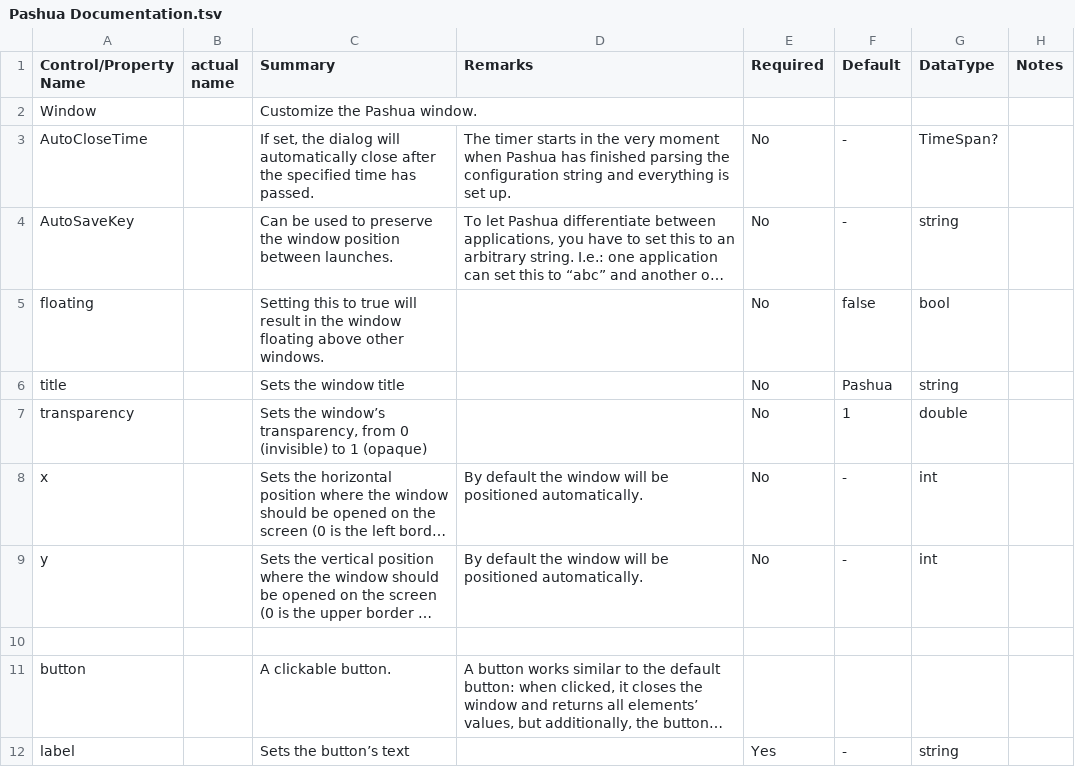
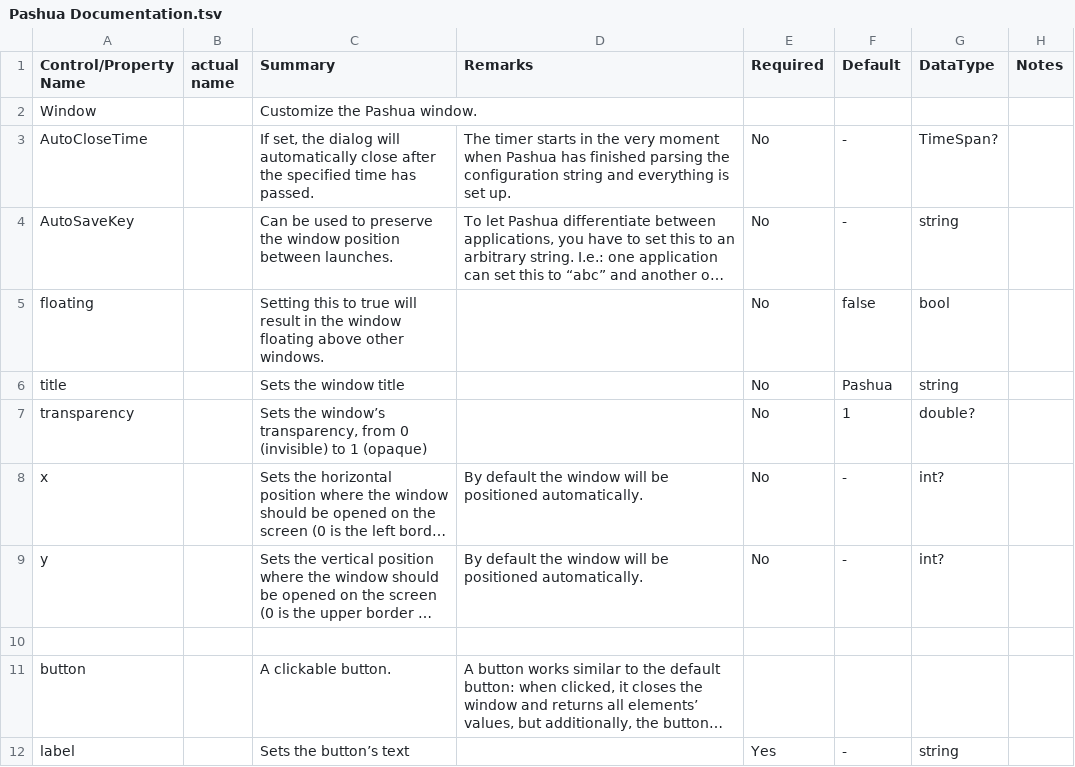
Before and after one commit to davidaramant/PashuaNetBindings, a TSV file: src/DataModelGenerator/Pashua Documentation.tsv, drawn as a sheet; only a part is shown; long unchanged cells end in …; the diff covers the shown part only; the diff names each change by its address in the sheet, - before the commit and + after, or states it on an @@ line.

Commit message:
Checked for defaults before writing

```diff
--- a/src/DataModelGenerator/Pashua Documentation.tsv
+++ b/src/DataModelGenerator/Pashua Documentation.tsv
-G7 (DataType): double
+G7 (DataType): double?
-G8:G9 (DataType): int
+G8:G9 (DataType): int?
```
Also changed, not shown: 34 edited cells elsewhere in this file, 2 other files.
